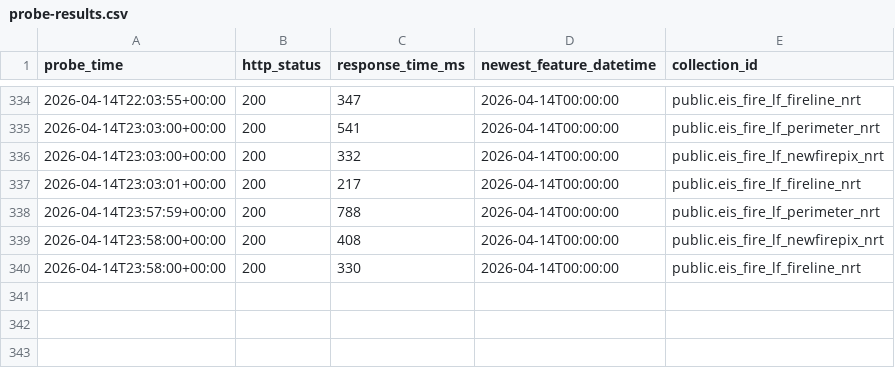
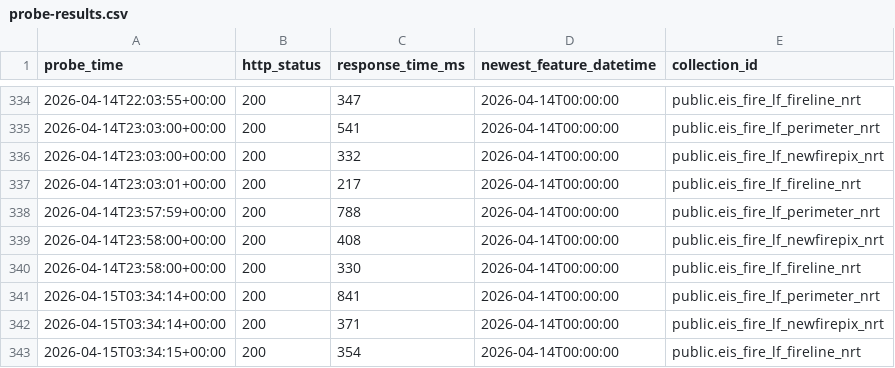
Before and after one commit to zebbecker/fire-probe, a CSV file: data/probe-results.csv, drawn as a sheet; only a part is shown, gaps mark what is left out.

```diff
--- a/data/probe-results.csv
+++ b/data/probe-results.csv
@@ -340 +340,4 @@ probe_time,http_status,response_time_ms,newest_feature_datetime,collection_id
 2026-04-14T23:58:00+00:00,200,330,2026-04-14T00:00:00,public.eis_fire_lf_fireline_nrt
+2026-04-15T03:34:14+00:00,200,841,2026-04-14T00:00:00,public.eis_fire_lf_perimeter_nrt
+2026-04-15T03:34:14+00:00,200,371,2026-04-14T00:00:00,public.eis_fire_lf_newfirepix_nrt
+2026-04-15T03:34:15+00:00,200,354,2026-04-14T00:00:00,public.eis_fire_lf_fireline_nrt
```
